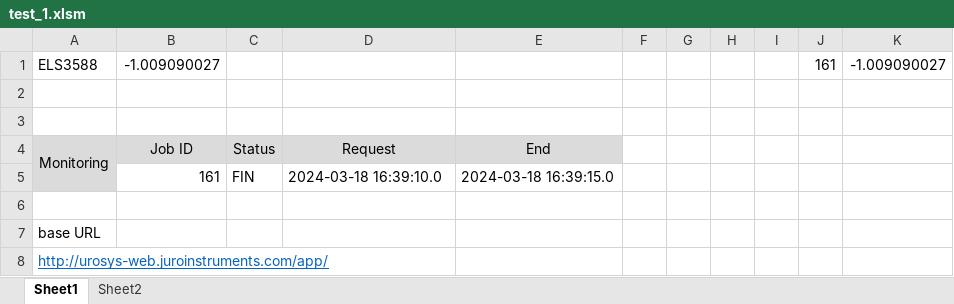
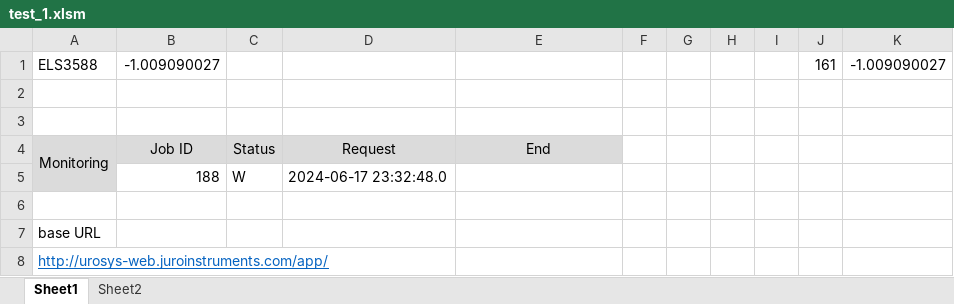
Before and after one commit to kdw1437/excelvba_mygit, an Excel workbook: bin/test_1.xlsm, sheet Sheet1, drawn as a sheet; values as stored, in another font and other column widths than the file's, no borders; removed rows and columns are numbered as before the commit, all else as after; the diff names each change by its address in the sheet, - before the commit and + after, or states it on an @@ line.

```diff
--- a/bin/test_1.xlsm (sheet Sheet1)
+++ b/bin/test_1.xlsm (sheet Sheet1)
-row 5:  | 161 | FIN | 2024-03-18 16:39:10.0 | 2024-03-18 16:39:15.0
+row 5:  | 188 | W | 2024-06-17 23:32:48.0
```
Also changed, not shown: bin/openeyes-excel_v0.97.xlsm, 41 other files.
